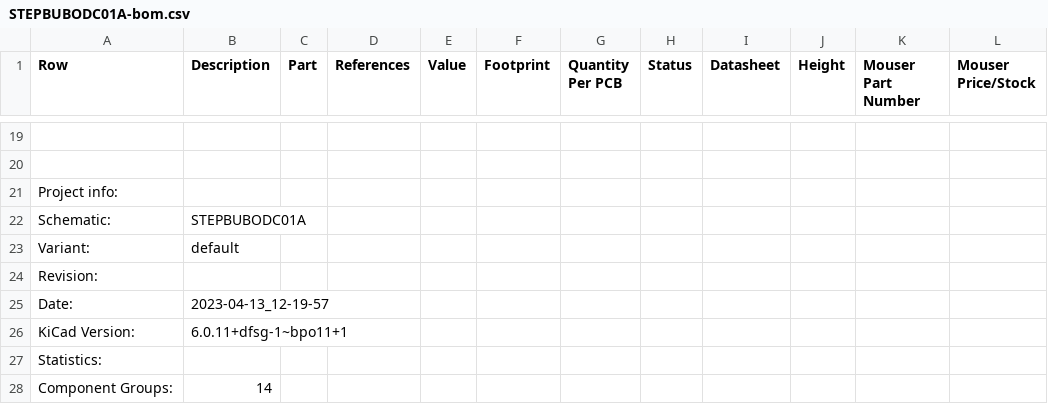
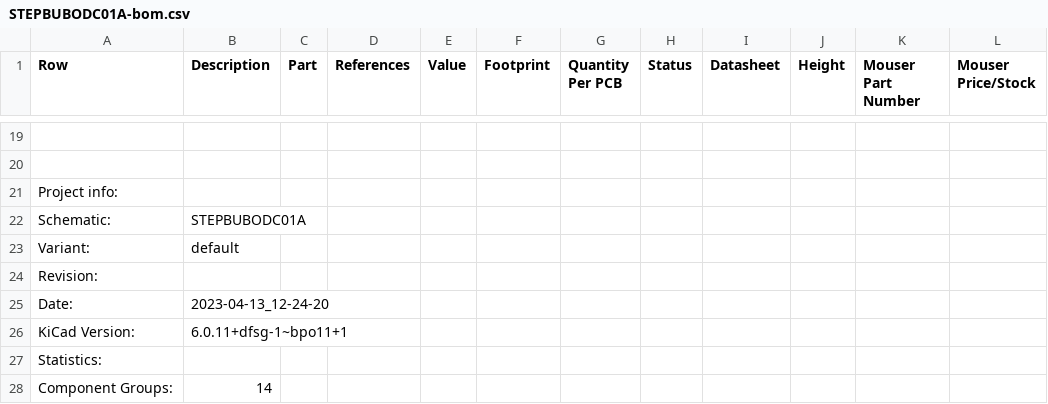
Before and after one commit to mlab-modules/STEPBUBODC01, a CSV file: doc/gen/STEPBUBODC01A-bom.csv, drawn as a sheet; only a part is shown, gaps mark what is left out; the diff names each change by its address in the sheet, - before the commit and + after, or states it on an @@ line.

```diff
--- a/doc/gen/STEPBUBODC01A-bom.csv
+++ b/doc/gen/STEPBUBODC01A-bom.csv
-B25 (Description): 2023-04-13_12-19-57
+B25 (Description): 2023-04-13_12-24-20
```
Also changed, not shown: 18 other files.
